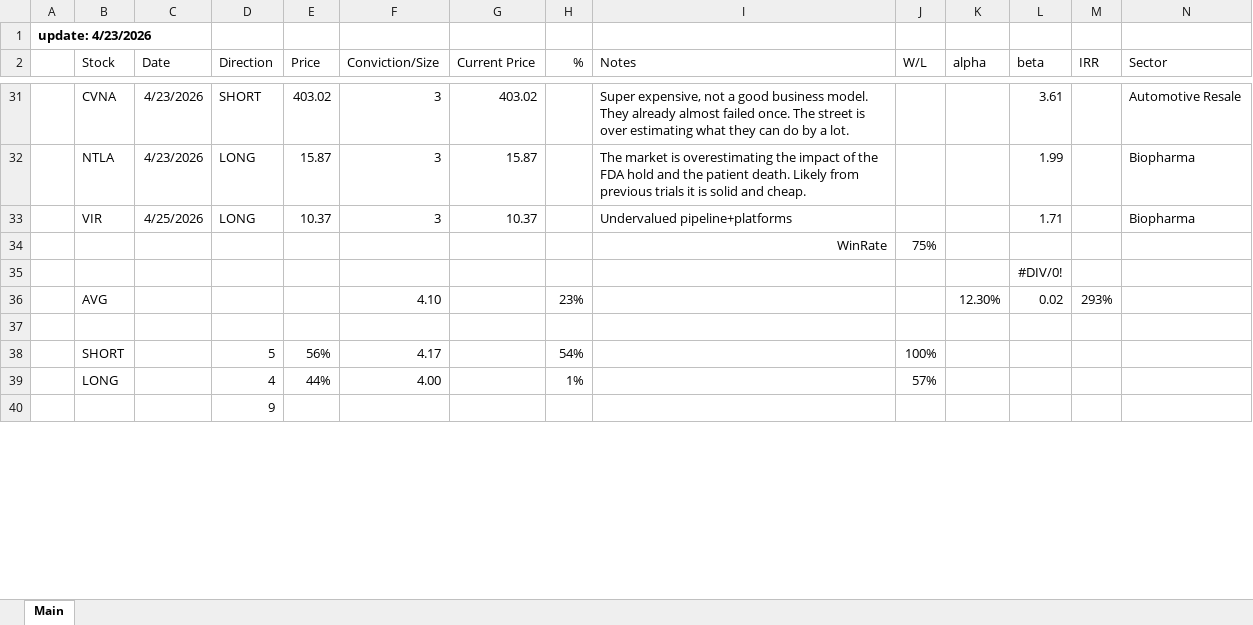
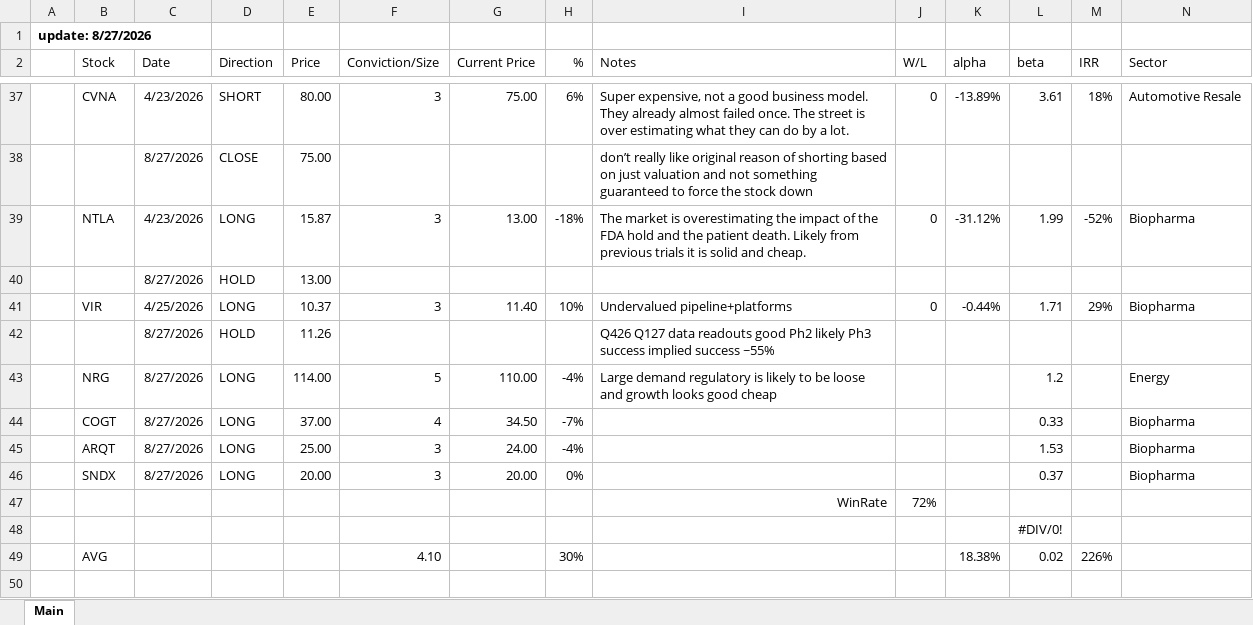
Before and after one commit to LiamRender/Portfolio-FinishedModels, an Excel workbook: ratings.xlsx, sheet Main, drawn as a sheet; only a part is shown, gaps mark what is left out; values as stored, in another font and other column widths than the file's, no borders; removed rows and columns are numbered as before the commit, all else as after; rows hold the shown columns only; the diff covers the shown part only; the diff names each change by its address in the sheet, - before the commit and + after, or states it on an @@ line.

```diff
--- a/ratings.xlsx (sheet Main)
+++ b/ratings.xlsx (sheet Main)
-A1: update: 4/23/2026
+A1: update: 8/27/2026
-E37 (Price): 403.02
+E37 (Price): 80.00
-G37 (Current Price): 403.02
+G37 (Current Price): 75.00
-H37 (%): (empty)
+H37 (%): 6%
-J37 (W/L): (empty)
+J37 (W/L): 0
-K37 (alpha): (empty)
+K37 (alpha): -13.89%
-M37 (IRR): (empty)
+M37 (IRR): 18%
+row 38:  |  | 8/27/2026 | CLOSE | 75.00 |  |  |  | don’t really like original reason of shorting based on just valuation and not something guaranteed to force the stock down
-G39 (Current Price): 15.87
+G39 (Current Price): 13.00
-H39 (%): (empty)
+H39 (%): -18%
-J39 (W/L): (empty)
+J39 (W/L): 0
-K39 (alpha): (empty)
+K39 (alpha): -31.12%
-M39 (IRR): (empty)
+M39 (IRR): -52%
+row 40:  |  | 8/27/2026 | HOLD | 13.00
-G41 (Current Price): 10.37
+G41 (Current Price): 11.40
-H41 (%): (empty)
+H41 (%): 10%
-J41 (W/L): (empty)
+J41 (W/L): 0
-K41 (alpha): (empty)
+K41 (alpha): -0.44%
-M41 (IRR): (empty)
+M41 (IRR): 29%
-row 34:  |  |  |  |  |  |  |  | WinRate | 75%
+row 42:  |  | 8/27/2026 | HOLD | 11.26 |  |  |  | Q426 Q127 data readouts good Ph2 likely Ph3 success implied success ~55%
+row 43:  | NRG | 8/27/2026 | LONG | 114.00 | 5 | 110.00 | -4% | Large demand regulatory is likely to be loose and growth looks good cheap |  |  | 1.2 |  | Energy
+row 44:  | COGT | 8/27/2026 | LONG | 37.00 | 4 | 34.50 | -7% |  |  |  | 0.33 |  | Biopharma
+row 45:  | ARQT | 8/27/2026 | LONG | 25.00 | 3 | 24.00 | -4% |  |  |  | 1.53 |  | Biopharma
+row 46:  | SNDX | 8/27/2026 | LONG | 20.00 | 3 | 20.00 | 0% |  |  |  | 0.37 |  | Biopharma
+row 47:  |  |  |  |  |  |  |  | WinRate | 72%
-row 36:  | AVG |  |  |  | 4.10 |  | 23% |  |  | 12.30% | 0.02 | 293%
+row 49:  | AVG |  |  |  | 4.10 |  | 30% |  |  | 18.38% | 0.02 | 226%
-row 38:  | SHORT |  | 5 | 56% | 4.17 |  | 54% |  | 100%
-row 39:  | LONG |  | 4 | 44% | 4.00 |  | 1% |  | 57%
-row 40:  |  |  | 9
```
Also changed, not shown: 6 added rows, 4 removed rows and 57 edited cells elsewhere in this sheet, formulas that keep their value.
